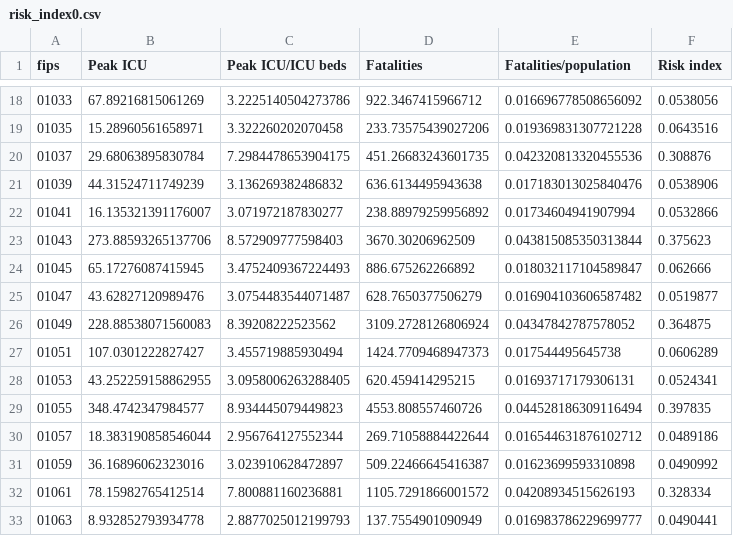
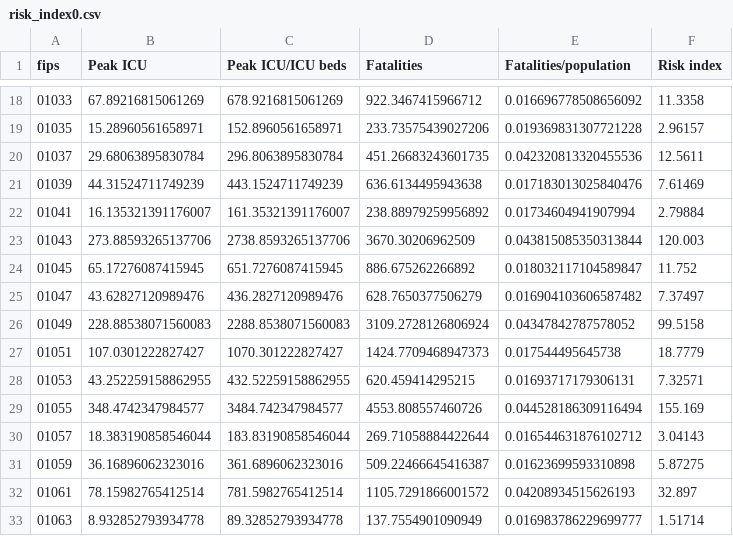
Before and after one commit to ChristianHinge/euvsvirus, a CSV file: data/counties/simulations/risk_index0.csv, drawn as a sheet; only a part is shown, gaps mark what is left out; the diff covers the shown part only.

```diff
--- a/data/counties/simulations/risk_index0.csv
+++ b/data/counties/simulations/risk_index0.csv
@@ -18,16 +18,16 @@ fips,Peak ICU,Peak ICU/ICU beds,Fatalities,Fatalities/population,Risk index
-01033,67.89216815061269,3.2225140504273786,922.3467415966712,0.016696778508656092,0.0538056
-01035,15.28960561658971,3.322260202070458,233.73575439027206,0.019369831307721228,0.0643516
-01037,29.68063895830784,7.2984478653904175,451.26683243601735,0.042320813320455536,0.308876
-01039,44.31524711749239,3.136269382486832,636.6134495943638,0.017183013025840476,0.0538906
-01041,16.135321391176007,3.071972187830277,238.88979259956892,0.01734604941907994,0.0532866
-01043,273.88593265137706,8.572909777598403,3670.30206962509,0.043815085350313844,0.375623
-01045,65.17276087415945,3.4752409367224493,886.675262266892,0.018032117104589847,0.062666
-01047,43.62827120989476,3.0754483544071487,628.7650377506279,0.016904103606587482,0.0519877
-01049,228.88538071560083,8.39208222523562,3109.2728126806924,0.04347842787578052,0.364875
-01051,107.0301222827427,3.455719885930494,1424.7709468947373,0.017544495645738,0.0606289
-01053,43.252259158862955,3.0958006263288405,620.459414295215,0.01693717179306131,0.0524341
-01055,348.4742347984577,8.934445079449823,4553.808557460726,0.044528186309116494,0.397835
-01057,18.383190858546044,2.956764127552344,269.71058884422644,0.016544631876102712,0.0489186
-01059,36.16896062323016,3.023910628472897,509.22466645416387,0.01623699593310898,0.0490992
-01061,78.15982765412514,7.800881160236881,1105.7291866001572,0.04208934515626193,0.328334
-01063,8.932852793934778,2.8877025012199793,137.7554901090949,0.016983786229699777,0.0490441
+01033,67.89216815061269,678.9216815061269,922.3467415966712,0.016696778508656092,11.3358
+01035,15.28960561658971,152.8960561658971,233.73575439027206,0.019369831307721228,2.96157
+01037,29.68063895830784,296.8063895830784,451.26683243601735,0.042320813320455536,12.5611
+01039,44.31524711749239,443.1524711749239,636.6134495943638,0.017183013025840476,7.61469
+01041,16.135321391176007,161.35321391176007,238.88979259956892,0.01734604941907994,2.79884
+01043,273.88593265137706,2738.8593265137706,3670.30206962509,0.043815085350313844,120.003
+01045,65.17276087415945,651.7276087415945,886.675262266892,0.018032117104589847,11.752
+01047,43.62827120989476,436.2827120989476,628.7650377506279,0.016904103606587482,7.37497
+01049,228.88538071560083,2288.8538071560083,3109.2728126806924,0.04347842787578052,99.5158
+01051,107.0301222827427,1070.301222827427,1424.7709468947373,0.017544495645738,18.7779
+01053,43.252259158862955,432.52259158862955,620.459414295215,0.01693717179306131,7.32571
+01055,348.4742347984577,3484.742347984577,4553.808557460726,0.044528186309116494,155.169
+01057,18.383190858546044,183.83190858546044,269.71058884422644,0.016544631876102712,3.04143
+01059,36.16896062323016,361.6896062323016,509.22466645416387,0.01623699593310898,5.87275
+01061,78.15982765412514,781.5982765412514,1105.7291866001572,0.04208934515626193,32.897
+01063,8.932852793934778,89.32852793934778,137.7554901090949,0.016983786229699777,1.51714
```
Also changed, not shown: 102 edited cells elsewhere in this file, data/counties/hospital_capacity/beds.tsv, data/counties/simulations/county_risk.tsv, 2 other files.
